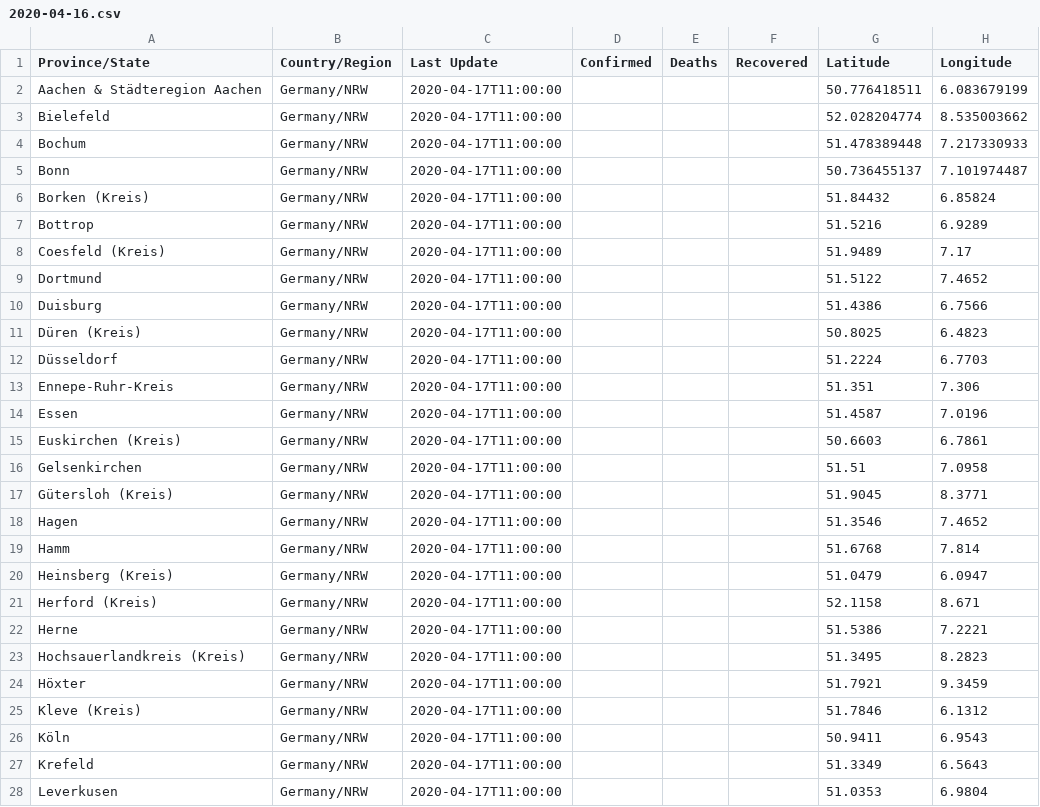
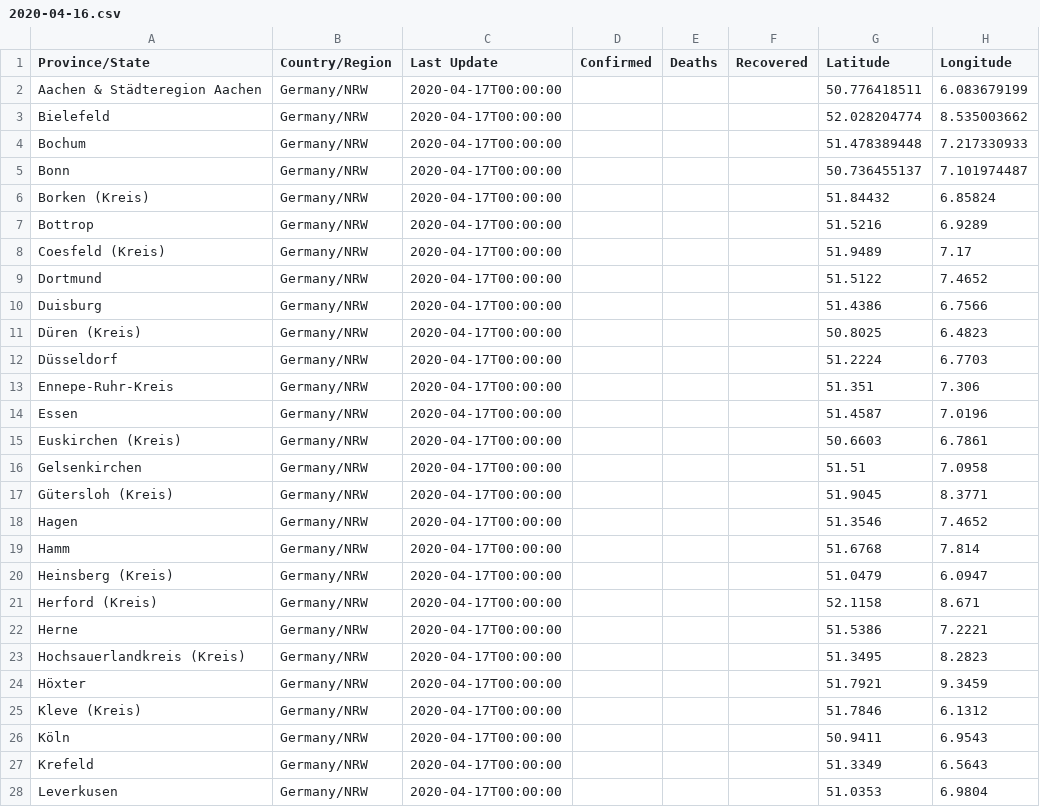
Before and after one commit to cmarxmeier/covid-19-RKI, a CSV file: NRW_covid_19_data/2020-04-16.csv, drawn as a sheet; only a part is shown; the diff covers the shown part only.

Commit message:
Update 2020-04-16.csv

```diff
--- a/NRW_covid_19_data/2020-04-16.csv
+++ b/NRW_covid_19_data/2020-04-16.csv
@@ -1,28 +1,28 @@
 Province/State,Country/Region,Last Update,Confirmed,Deaths,Recovered,Latitude,Longitude
-Aachen & Städteregion Aachen,Germany/NRW,2020-04-17T11:00:00,,,,50.776418511,6.083679199
-Bielefeld,Germany/NRW,2020-04-17T11:00:00,,,,52.028204774,8.535003662
-Bochum,Germany/NRW,2020-04-17T11:00:00,,,,51.478389448,7.217330933
-Bonn,Germany/NRW,2020-04-17T11:00:00,,,,50.736455137,7.101974487
-Borken (Kreis),Germany/NRW,2020-04-17T11:00:00,,,,51.84432,6.85824
-Bottrop,Germany/NRW,2020-04-17T11:00:00,,,,51.5216,6.9289
-Coesfeld (Kreis),Germany/NRW,2020-04-17T11:00:00,,,,51.9489, 7.17
-Dortmund,Germany/NRW,2020-04-17T11:00:00,,,,51.5122,7.4652
-Duisburg,Germany/NRW,2020-04-17T11:00:00,,,,51.4386,6.7566
-Düren (Kreis),Germany/NRW,2020-04-17T11:00:00,,,,50.8025,6.4823
-Düsseldorf,Germany/NRW,2020-04-17T11:00:00,,,,51.2224, 6.7703
-Ennepe-Ruhr-Kreis,Germany/NRW,2020-04-17T11:00:00,,,,51.351,7.306
-Essen,Germany/NRW,2020-04-17T11:00:00,,,,51.4587,7.0196
-Euskirchen (Kreis),Germany/NRW,2020-04-17T11:00:00,,,,50.6603,6.7861
-Gelsenkirchen,Germany/NRW,2020-04-17T11:00:00,,,,51.51,7.0958
-Gütersloh (Kreis),Germany/NRW,2020-04-17T11:00:00,,,,51.9045,8.3771
-Hagen,Germany/NRW,2020-04-17T11:00:00,,,,51.3546,7.4652
-Hamm,Germany/NRW,2020-04-17T11:00:00,,,,51.6768,7.814
-Heinsberg (Kreis),Germany/NRW,2020-04-17T11:00:00,,,,51.0479,6.0947
-Herford (Kreis),Germany/NRW,2020-04-17T11:00:00,,,,52.1158,8.671
-Herne,Germany/NRW,2020-04-17T11:00:00,,,,51.5386,7.2221
-Hochsauerlandkreis (Kreis),Germany/NRW,2020-04-17T11:00:00,,,,51.3495,8.2823
-Höxter,Germany/NRW,2020-04-17T11:00:00,,,,51.7921,9.3459
-Kleve (Kreis),Germany/NRW,2020-04-17T11:00:00,,,,51.7846,6.1312
-Köln,Germany/NRW,2020-04-17T11:00:00,,,,50.9411,6.9543
-Krefeld,Germany/NRW,2020-04-17T11:00:00,,,,51.3349,6.5643
-Leverkusen,Germany/NRW,2020-04-17T11:00:00,,,,51.0353,6.9804
+Aachen & Städteregion Aachen,Germany/NRW,2020-04-17T00:00:00,,,,50.776418511,6.083679199
+Bielefeld,Germany/NRW,2020-04-17T00:00:00,,,,52.028204774,8.535003662
+Bochum,Germany/NRW,2020-04-17T00:00:00,,,,51.478389448,7.217330933
+Bonn,Germany/NRW,2020-04-17T00:00:00,,,,50.736455137,7.101974487
+Borken (Kreis),Germany/NRW,2020-04-17T00:00:00,,,,51.84432,6.85824
+Bottrop,Germany/NRW,2020-04-17T00:00:00,,,,51.5216,6.9289
+Coesfeld (Kreis),Germany/NRW,2020-04-17T00:00:00,,,,51.9489, 7.17
+Dortmund,Germany/NRW,2020-04-17T00:00:00,,,,51.5122,7.4652
+Duisburg,Germany/NRW,2020-04-17T00:00:00,,,,51.4386,6.7566
+Düren (Kreis),Germany/NRW,2020-04-17T00:00:00,,,,50.8025,6.4823
+Düsseldorf,Germany/NRW,2020-04-17T00:00:00,,,,51.2224, 6.7703
+Ennepe-Ruhr-Kreis,Germany/NRW,2020-04-17T00:00:00,,,,51.351,7.306
+Essen,Germany/NRW,2020-04-17T00:00:00,,,,51.4587,7.0196
+Euskirchen (Kreis),Germany/NRW,2020-04-17T00:00:00,,,,50.6603,6.7861
+Gelsenkirchen,Germany/NRW,2020-04-17T00:00:00,,,,51.51,7.0958
+Gütersloh (Kreis),Germany/NRW,2020-04-17T00:00:00,,,,51.9045,8.3771
+Hagen,Germany/NRW,2020-04-17T00:00:00,,,,51.3546,7.4652
+Hamm,Germany/NRW,2020-04-17T00:00:00,,,,51.6768,7.814
+Heinsberg (Kreis),Germany/NRW,2020-04-17T00:00:00,,,,51.0479,6.0947
+Herford (Kreis),Germany/NRW,2020-04-17T00:00:00,,,,52.1158,8.671
+Herne,Germany/NRW,2020-04-17T00:00:00,,,,51.5386,7.2221
+Hochsauerlandkreis (Kreis),Germany/NRW,2020-04-17T00:00:00,,,,51.3495,8.2823
+Höxter,Germany/NRW,2020-04-17T00:00:00,,,,51.7921,9.3459
+Kleve (Kreis),Germany/NRW,2020-04-17T00:00:00,,,,51.7846,6.1312
+Köln,Germany/NRW,2020-04-17T00:00:00,,,,50.9411,6.9543
+Krefeld,Germany/NRW,2020-04-17T00:00:00,,,,51.3349,6.5643
+Leverkusen,Germany/NRW,2020-04-17T00:00:00,,,,51.0353,6.9804
```
Also changed, not shown: 26 edited cells elsewhere in this file.
